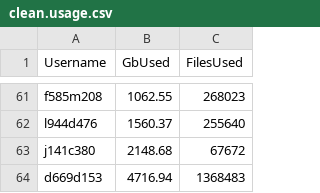
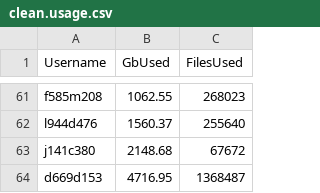
Before and after one commit to DevonDeRaad/kuhpcc.info, a CSV file: clean.usage.csv, drawn as a sheet; only a part is shown, gaps mark what is left out.

```diff
--- a/clean.usage.csv
+++ b/clean.usage.csv
@@ -63,2 +63,2 @@ l944d476,1560.37,255640
 j141c380,2148.68,67672
-d669d153,4716.94,1368483
+d669d153,4716.95,1368487
```
Also changed, not shown: 1 other file.
